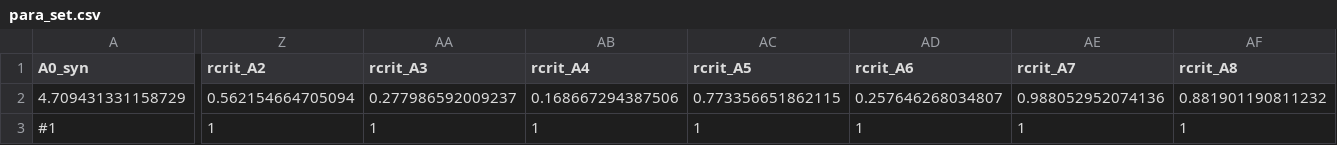
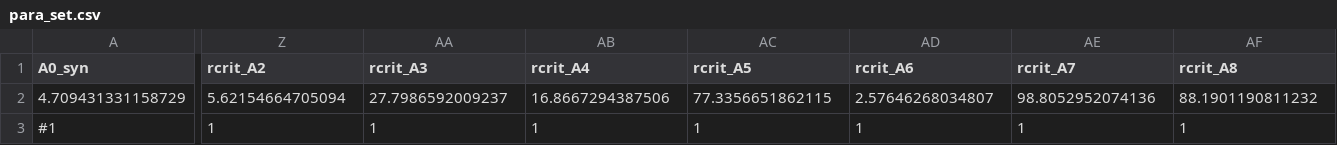
Before and after one commit to maxwellnbrown/dense, a CSV file: diffq_build/para_set.csv, drawn as a sheet; only a part is shown, gaps mark what is left out; the diff covers the shown part only; the diff names each change by its address in the sheet, - before the commit and + after, or states it on an @@ line.

Commit message:
Update diffq_build

```diff
--- a/diffq_build/para_set.csv
+++ b/diffq_build/para_set.csv
-Z2 (rcrit_A2): 0.562154664705094
+Z2 (rcrit_A2): 5.62154664705094
-AA2 (rcrit_A3): 0.277986592009237
+AA2 (rcrit_A3): 27.7986592009237
-AB2 (rcrit_A4): 0.168667294387506
+AB2 (rcrit_A4): 16.8667294387506
-AC2 (rcrit_A5): 0.773356651862115
+AC2 (rcrit_A5): 77.3356651862115
-AD2 (rcrit_A6): 0.257646268034807
+AD2 (rcrit_A6): 2.57646268034807
-AE2 (rcrit_A7): 0.988052952074136
+AE2 (rcrit_A7): 98.8052952074136
-AF2 (rcrit_A8): 0.881901190811232
+AF2 (rcrit_A8): 88.1901190811232
```
Also changed, not shown: 10 edited cells elsewhere in this file, 1 other file.
